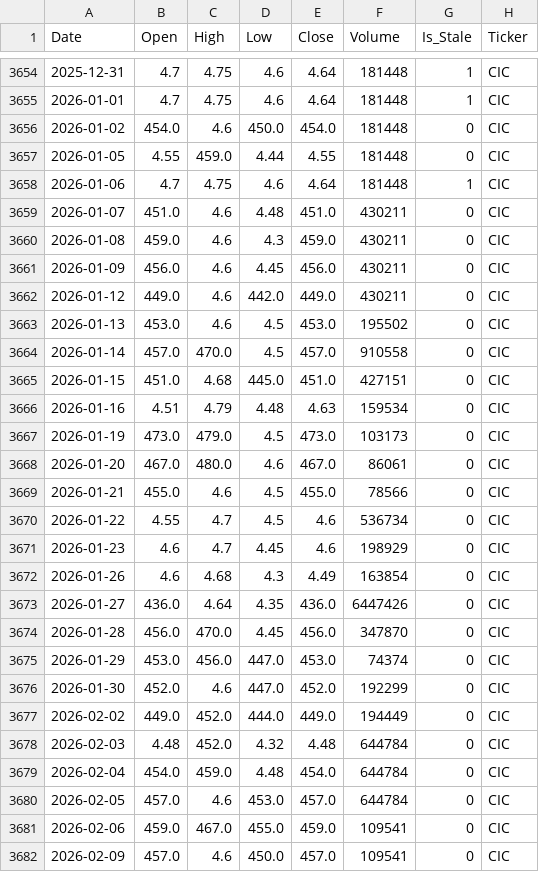
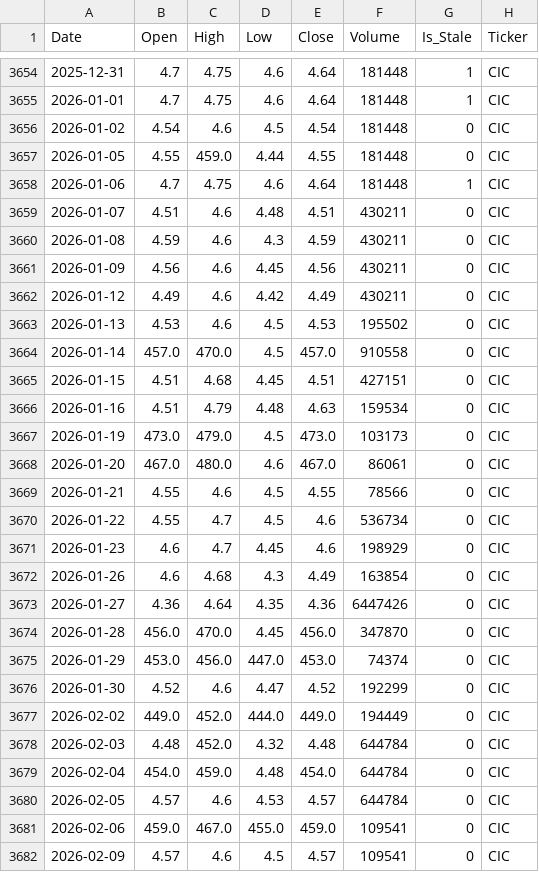
Before and after one commit to MoengaAlex1/nse_predictor, a CSV file: data/cleaned/CIC_NR_cleaned.csv, drawn as a sheet; only a part is shown, gaps mark what is left out; the diff covers the shown part only.

```diff
--- a/data/cleaned/CIC_NR_cleaned.csv
+++ b/data/cleaned/CIC_NR_cleaned.csv
@@ -3655,12 +3655,12 @@ Date,Open,High,Low,Close,Volume,Is_Stale,Ticker
 2026-01-01,4.7,4.75,4.6,4.64,181448,1,CIC
-2026-01-02,454.0,4.6,450.0,454.0,181448,0,CIC
+2026-01-02,4.54,4.6,4.5,4.54,181448,0,CIC
 2026-01-05,4.55,459.0,4.44,4.55,181448,0,CIC
 2026-01-06,4.7,4.75,4.6,4.64,181448,1,CIC
-2026-01-07,451.0,4.6,4.48,451.0,430211,0,CIC
-2026-01-08,459.0,4.6,4.3,459.0,430211,0,CIC
-2026-01-09,456.0,4.6,4.45,456.0,430211,0,CIC
-2026-01-12,449.0,4.6,442.0,449.0,430211,0,CIC
-2026-01-13,453.0,4.6,4.5,453.0,195502,0,CIC
+2026-01-07,4.51,4.6,4.48,4.51,430211,0,CIC
+2026-01-08,4.59,4.6,4.3,4.59,430211,0,CIC
+2026-01-09,4.56,4.6,4.45,4.56,430211,0,CIC
+2026-01-12,4.49,4.6,4.42,4.49,430211,0,CIC
+2026-01-13,4.53,4.6,4.5,4.53,195502,0,CIC
 2026-01-14,457.0,470.0,4.5,457.0,910558,0,CIC
-2026-01-15,451.0,4.68,445.0,451.0,427151,0,CIC
+2026-01-15,4.51,4.68,4.45,4.51,427151,0,CIC
 2026-01-16,4.51,4.79,4.48,4.63,159534,0,CIC
@@ -3668,3 +3668,3 @@ Date,Open,High,Low,Close,Volume,Is_Stale,Ticker
 2026-01-20,467.0,480.0,4.6,467.0,86061,0,CIC
-2026-01-21,455.0,4.6,4.5,455.0,78566,0,CIC
+2026-01-21,4.55,4.6,4.5,4.55,78566,0,CIC
 2026-01-22,4.55,4.7,4.5,4.6,536734,0,CIC
@@ -3672,6 +3672,6 @@ Date,Open,High,Low,Close,Volume,Is_Stale,Ticker
 2026-01-26,4.6,4.68,4.3,4.49,163854,0,CIC
-2026-01-27,436.0,4.64,4.35,436.0,6447426,0,CIC
+2026-01-27,4.36,4.64,4.35,4.36,6447426,0,CIC
 2026-01-28,456.0,470.0,4.45,456.0,347870,0,CIC
 2026-01-29,453.0,456.0,447.0,453.0,74374,0,CIC
-2026-01-30,452.0,4.6,447.0,452.0,192299,0,CIC
+2026-01-30,4.52,4.6,4.47,4.52,192299,0,CIC
 2026-02-02,449.0,452.0,444.0,449.0,194449,0,CIC
@@ -3679,4 +3679,4 @@ Date,Open,High,Low,Close,Volume,Is_Stale,Ticker
 2026-02-04,454.0,459.0,4.48,454.0,644784,0,CIC
-2026-02-05,457.0,4.6,453.0,457.0,644784,0,CIC
+2026-02-05,4.57,4.6,4.53,4.57,644784,0,CIC
 2026-02-06,459.0,467.0,455.0,459.0,109541,0,CIC
-2026-02-09,457.0,4.6,450.0,457.0,109541,0,CIC
+2026-02-09,4.57,4.6,4.5,4.57,109541,0,CIC
```
Also changed, not shown: 36 edited cells elsewhere in this file, data/cleaned/KQ_NR_cleaned.csv, data/cleaned/OCH_NR_cleaned.csv, 43 other files.
